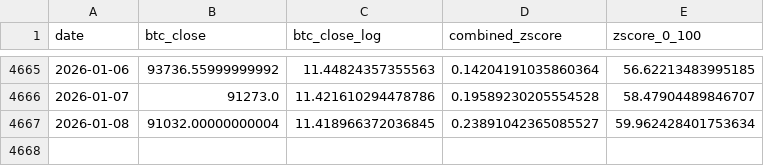
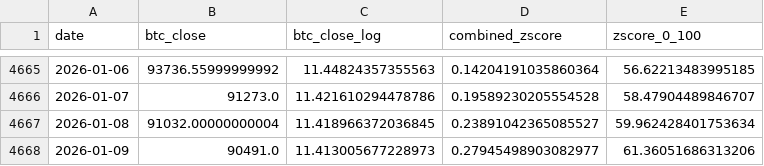
Before and after one commit to ZielCorny/bitcoin-top-landingpage, a CSV file: public/bitcoin-top.csv, drawn as a sheet; only a part is shown, gaps mark what is left out.

Commit message:
09.01.2026 updated

```diff
--- a/public/bitcoin-top.csv
+++ b/public/bitcoin-top.csv
@@ -4667 +4667,2 @@ date,btc_close,btc_close_log,combined_zscore,zscore_0_100
 2026-01-08,91032.00000000004,11.418966372036845,0.23891042365085527,59.962428401753634
+2026-01-09,90491.0,11.413005677228973,0.27945498903082977,61.36051686313206
```
